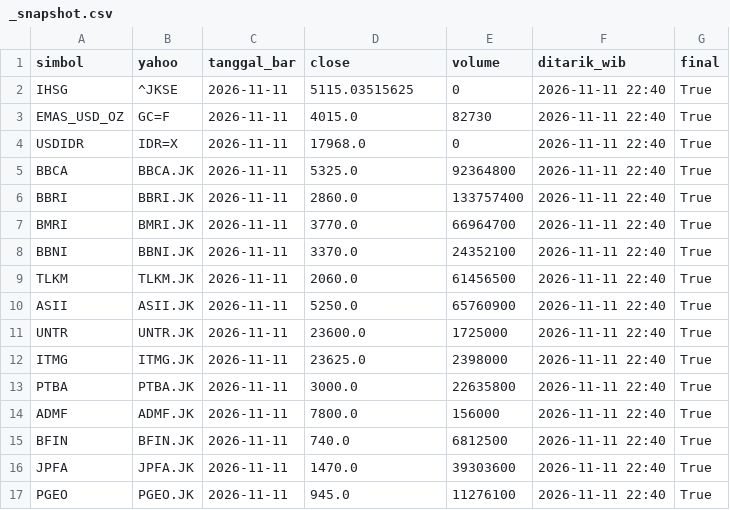
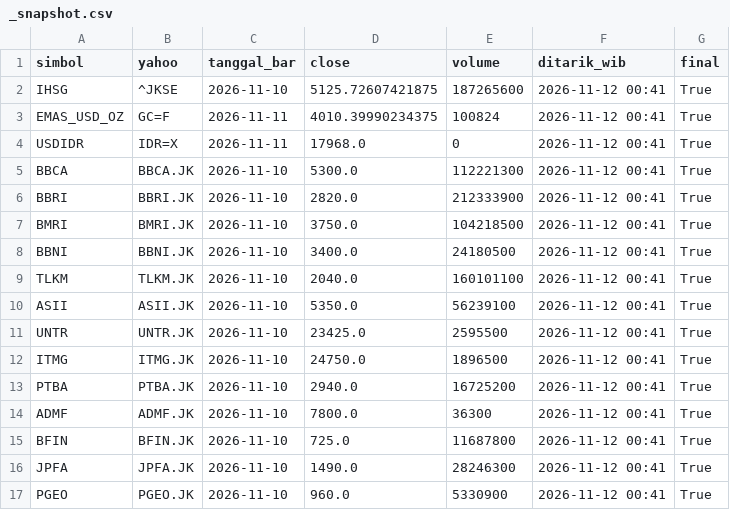
Before and after one commit to jurasoft26/pasar-modal-koh, a CSV file: data/_snapshot.csv, drawn as a sheet; only a part is shown; the diff covers the shown part only.

```diff
--- a/data/_snapshot.csv
+++ b/data/_snapshot.csv
@@ -1,17 +1,17 @@
 simbol,yahoo,tanggal_bar,close,volume,ditarik_wib,final
-IHSG,^JKSE,2026-11-11,5115.03515625,0,2026-11-11 22:40,True
-EMAS_USD_OZ,GC=F,2026-11-11,4015.0,82730,2026-11-11 22:40,True
-USDIDR,IDR=X,2026-11-11,17968.0,0,2026-11-11 22:40,True
-BBCA,BBCA.JK,2026-11-11,5325.0,92364800,2026-11-11 22:40,True
-BBRI,BBRI.JK,2026-11-11,2860.0,133757400,2026-11-11 22:40,True
-BMRI,BMRI.JK,2026-11-11,3770.0,66964700,2026-11-11 22:40,True
-BBNI,BBNI.JK,2026-11-11,3370.0,24352100,2026-11-11 22:40,True
-TLKM,TLKM.JK,2026-11-11,2060.0,61456500,2026-11-11 22:40,True
-ASII,ASII.JK,2026-11-11,5250.0,65760900,2026-11-11 22:40,True
-UNTR,UNTR.JK,2026-11-11,23600.0,1725000,2026-11-11 22:40,True
-ITMG,ITMG.JK,2026-11-11,23625.0,2398000,2026-11-11 22:40,True
-PTBA,PTBA.JK,2026-11-11,3000.0,22635800,2026-11-11 22:40,True
-ADMF,ADMF.JK,2026-11-11,7800.0,156000,2026-11-11 22:40,True
-BFIN,BFIN.JK,2026-11-11,740.0,6812500,2026-11-11 22:40,True
-JPFA,JPFA.JK,2026-11-11,1470.0,39303600,2026-11-11 22:40,True
-PGEO,PGEO.JK,2026-11-11,945.0,11276100,2026-11-11 22:40,True
+IHSG,^JKSE,2026-11-10,5125.72607421875,187265600,2026-11-12 00:41,True
+EMAS_USD_OZ,GC=F,2026-11-11,4010.39990234375,100824,2026-11-12 00:41,True
+USDIDR,IDR=X,2026-11-11,17968.0,0,2026-11-12 00:41,True
+BBCA,BBCA.JK,2026-11-10,5300.0,112221300,2026-11-12 00:41,True
+BBRI,BBRI.JK,2026-11-10,2820.0,212333900,2026-11-12 00:41,True
+BMRI,BMRI.JK,2026-11-10,3750.0,104218500,2026-11-12 00:41,True
+BBNI,BBNI.JK,2026-11-10,3400.0,24180500,2026-11-12 00:41,True
+TLKM,TLKM.JK,2026-11-10,2040.0,160101100,2026-11-12 00:41,True
+ASII,ASII.JK,2026-11-10,5350.0,56239100,2026-11-12 00:41,True
+UNTR,UNTR.JK,2026-11-10,23425.0,2595500,2026-11-12 00:41,True
+ITMG,ITMG.JK,2026-11-10,24750.0,1896500,2026-11-12 00:41,True
+PTBA,PTBA.JK,2026-11-10,2940.0,16725200,2026-11-12 00:41,True
+ADMF,ADMF.JK,2026-11-10,7800.0,36300,2026-11-12 00:41,True
+BFIN,BFIN.JK,2026-11-10,725.0,11687800,2026-11-12 00:41,True
+JPFA,JPFA.JK,2026-11-10,1490.0,28246300,2026-11-12 00:41,True
+PGEO,PGEO.JK,2026-11-10,960.0,5330900,2026-11-12 00:41,True
```
Also changed, not shown: 85 edited cells elsewhere in this file, data/EMAS_USD_OZ.csv, data/_indikator.csv, 1 other file.
